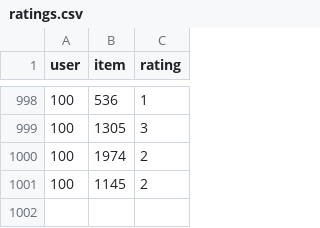
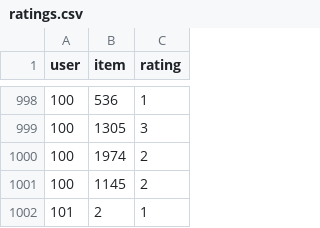
Before and after one commit to quangngoc430/Final-Project, a CSV file: recommendation-service/ml-latest-small/ratings.csv, drawn as a sheet; only a part is shown, gaps mark what is left out; the diff names each change by its address in the sheet, - before the commit and + after, or states it on an @@ line.

```diff
--- a/recommendation-service/ml-latest-small/ratings.csv
+++ b/recommendation-service/ml-latest-small/ratings.csv
+row 1002: 101 | 2 | 1
```
Also changed, not shown: 13 other files.
